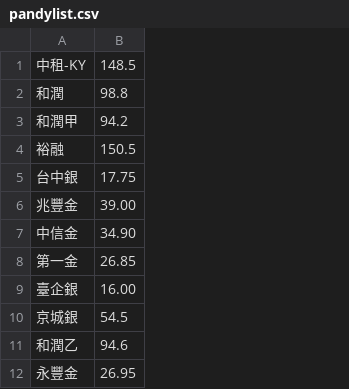
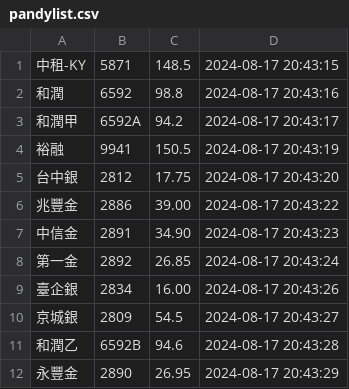
Before and after one commit to biung-od/personal, a CSV file: pandylist.csv, drawn as a sheet; only a part is shown; the diff names each change by its address in the sheet, - before the commit and + after, or states it on an @@ line.

Commit message:
Add files via upload

```diff
--- a/pandylist.csv
+++ b/pandylist.csv
+column B, rows 1-12: 5871 | 6592 | 6592A | 9941 | 2812 | 2886 | 2891 | 2892 | 2834 | 2809 | 6592B | 2890
+column D, rows 1-12: 2024-08-17 20:43:15 | 2024-08-17 20:43:16 | 2024-08-17 20:43:17 | 2024-08-17 20:43:19 | 2024-08-17 20:43:20 | 2024-08-17 20:43:22 | 2024-08-17 20:43:23 | 2024-08-17 20:43:24 | 2024-08-17 20:43:26 | 2024-08-17 20:43:27 | 2024-08-17 20:43:28 | 2024-08-17 20:43:29
```
